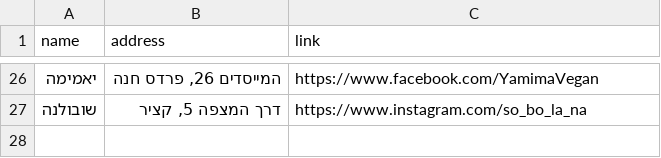
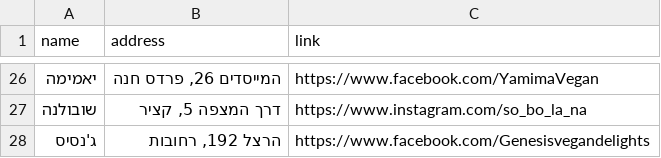
Before and after one commit to gilkremer123/vegan, a CSV file: places.csv, drawn as a sheet; only a part is shown, gaps mark what is left out.

Commit message:
feat: add new vegan place "ג'נסיס" to places.csv

```diff
--- a/places.csv
+++ b/places.csv
@@ -27 +27,2 @@ name,address,link
 "שובולנה","דרך המצפה 5, קציר","https://www.instagram.com/so_bo_la_na"
+"ג'נסיס"," הרצל 192, רחובות","https://www.facebook.com/Genesisvegandelights"
```
